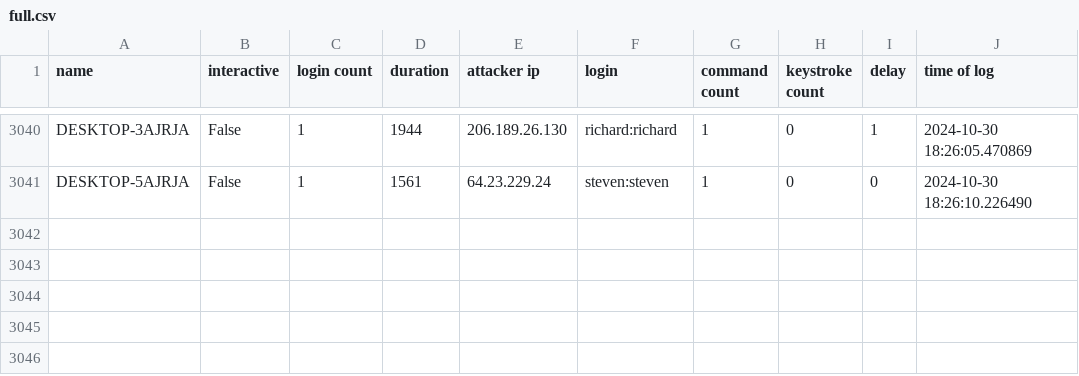
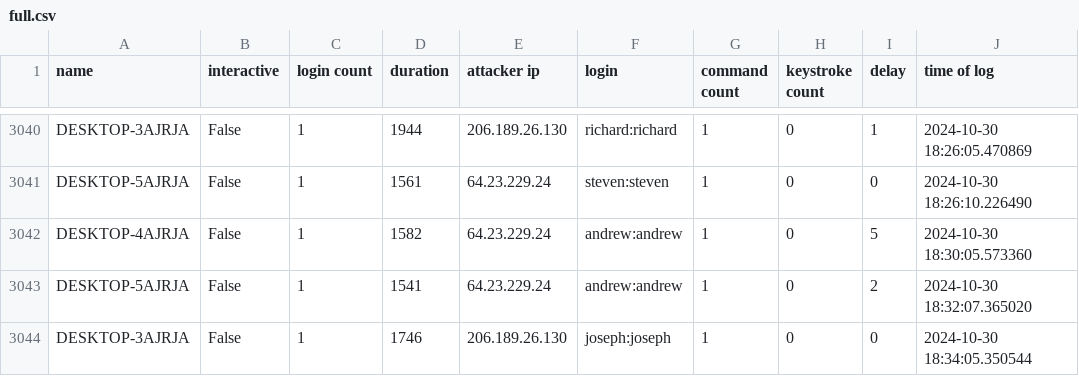
Before and after one commit to ryanfleming23/honeypot-group-1a, a CSV file: dat/full.csv, drawn as a sheet; only a part is shown, gaps mark what is left out.

Commit message:
auto commit Wed 30 Oct 2024 06:35:01 PM EDT

```diff
--- a/dat/full.csv
+++ b/dat/full.csv
@@ -3041 +3041,4 @@ DESKTOP-3AJRJA,False,1,1944,206.189.26.130,richard:richard,1,0,1,2024-10-30 18:2
 DESKTOP-5AJRJA,False,1,1561,64.23.229.24,steven:steven,1,0,0,2024-10-30 18:26:10.226490
+DESKTOP-4AJRJA,False,1,1582,64.23.229.24,andrew:andrew,1,0,5,2024-10-30 18:30:05.573360
+DESKTOP-5AJRJA,False,1,1541,64.23.229.24,andrew:andrew,1,0,2,2024-10-30 18:32:07.365020
+DESKTOP-3AJRJA,False,1,1746,206.189.26.130,joseph:joseph,1,0,0,2024-10-30 18:34:05.350544
```
